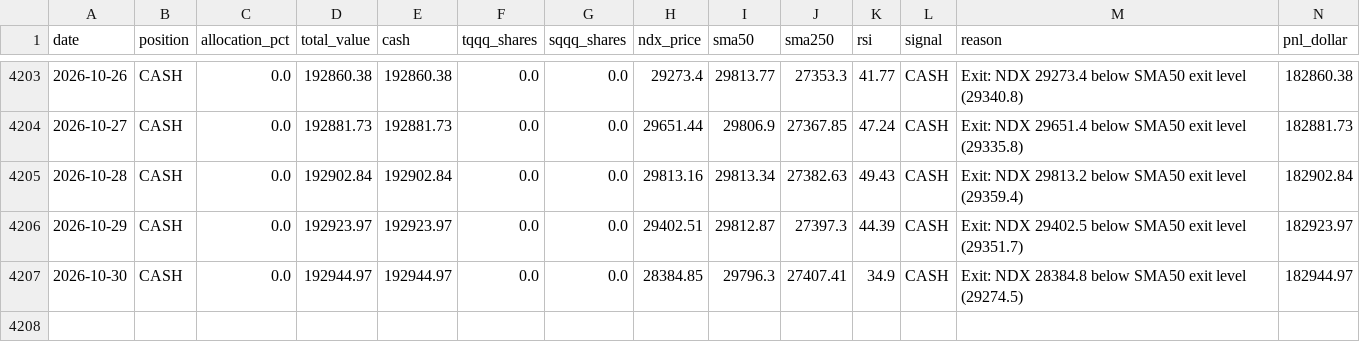
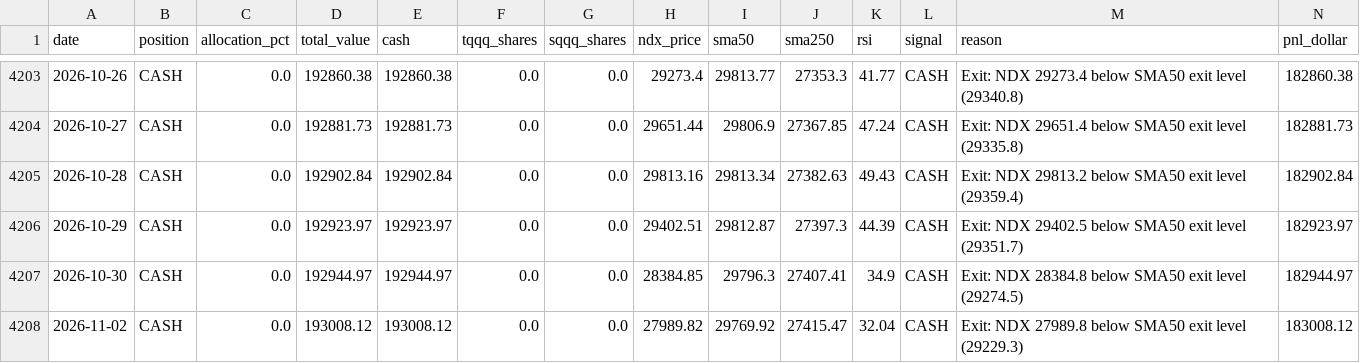
Before and after one commit to MooMooDaBlue/ndx-strategy, a CSV file: daily_summary.csv, drawn as a sheet; only a part is shown, gaps mark what is left out; rows hold the shown columns only; the diff names each change by its address in the sheet, - before the commit and + after, or states it on an @@ line.

```diff
--- a/daily_summary.csv
+++ b/daily_summary.csv
+row 4208: 2026-11-02 | CASH | 0.0 | 193008.12 | 193008.12 | 0.0 | 0.0 | 27989.82 | 29769.92 | 27415.47 | 32.04 | CASH | Exit: NDX 27989.8 below SMA50 exit level (29229.3) | 183008.12
```
Also changed, not shown: daily_summary_agile.csv, 6 other files.
